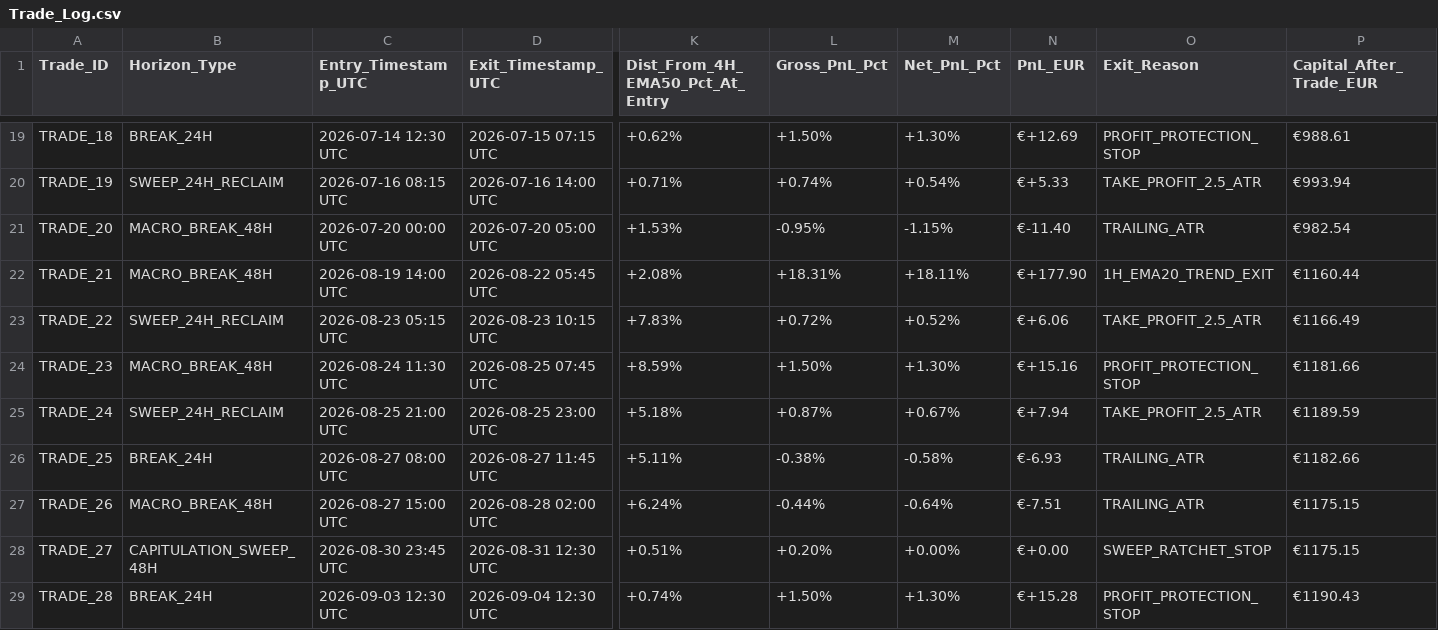
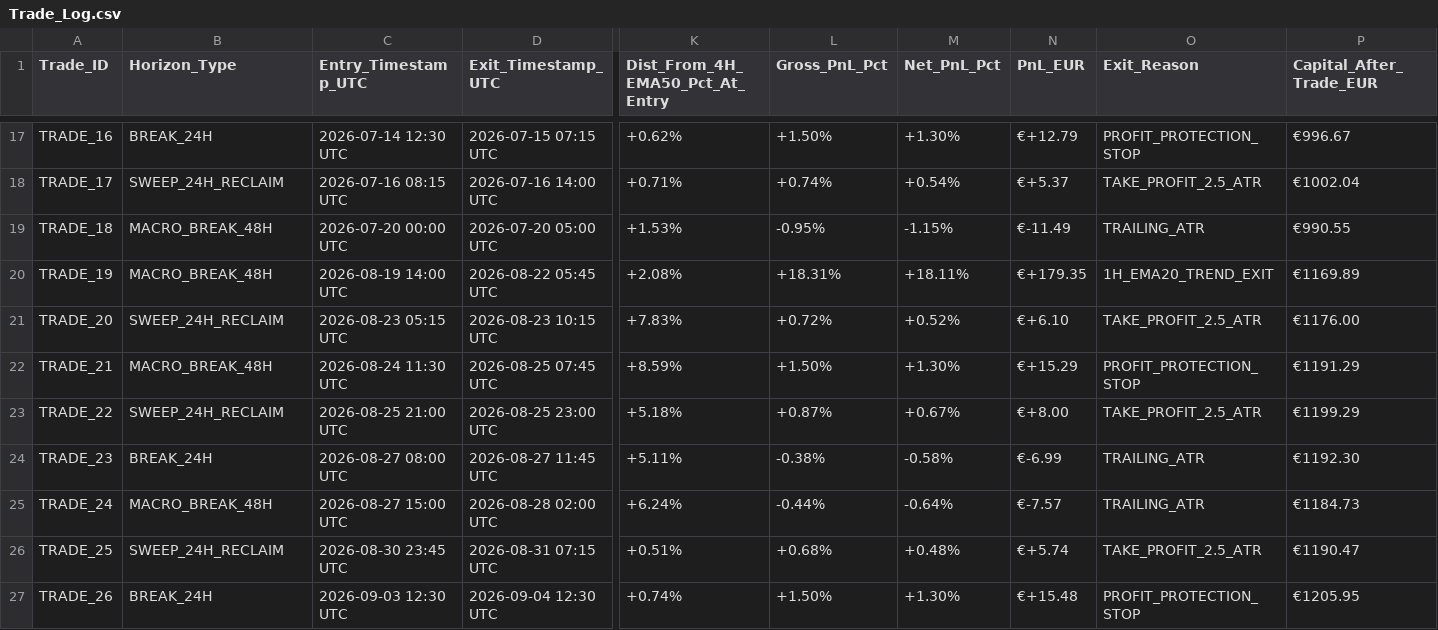
Before and after one commit to aricimi/btctool-2.0, a CSV file: Trade_Log.csv, drawn as a sheet; only a part is shown, gaps mark what is left out; removed rows and columns are numbered as before the commit, all else as after; rows hold the shown columns only; the diff covers the shown part only; the diff names each change by its address in the sheet, - before the commit and + after, or states it on an @@ line.

Commit message:
feat: Version 4.3.0 Institutional Release - Capitulation Sweep Depth & Quality Gate Integration

```diff
--- a/Trade_Log.csv
+++ b/Trade_Log.csv
-A17 (Trade_ID): TRADE_18
+A17 (Trade_ID): TRADE_16
-N17 (PnL_EUR): €+12.69
+N17 (PnL_EUR): €+12.79
-P17 (Capital_After_Trade_EUR): €988.61
+P17 (Capital_After_Trade_EUR): €996.67
-A18 (Trade_ID): TRADE_19
+A18 (Trade_ID): TRADE_17
-N18 (PnL_EUR): €+5.33
+N18 (PnL_EUR): €+5.37
-P18 (Capital_After_Trade_EUR): €993.94
+P18 (Capital_After_Trade_EUR): €1002.04
-A19 (Trade_ID): TRADE_20
+A19 (Trade_ID): TRADE_18
-N19 (PnL_EUR): €-11.40
+N19 (PnL_EUR): €-11.49
-P19 (Capital_After_Trade_EUR): €982.54
+P19 (Capital_After_Trade_EUR): €990.55
-A20 (Trade_ID): TRADE_21
+A20 (Trade_ID): TRADE_19
-N20 (PnL_EUR): €+177.90
+N20 (PnL_EUR): €+179.35
-P20 (Capital_After_Trade_EUR): €1160.44
+P20 (Capital_After_Trade_EUR): €1169.89
-A21 (Trade_ID): TRADE_22
+A21 (Trade_ID): TRADE_20
-N21 (PnL_EUR): €+6.06
+N21 (PnL_EUR): €+6.10
-P21 (Capital_After_Trade_EUR): €1166.49
+P21 (Capital_After_Trade_EUR): €1176.00
-A22 (Trade_ID): TRADE_23
+A22 (Trade_ID): TRADE_21
-N22 (PnL_EUR): €+15.16
+N22 (PnL_EUR): €+15.29
-P22 (Capital_After_Trade_EUR): €1181.66
+P22 (Capital_After_Trade_EUR): €1191.29
-A23 (Trade_ID): TRADE_24
+A23 (Trade_ID): TRADE_22
-N23 (PnL_EUR): €+7.94
+N23 (PnL_EUR): €+8.00
-P23 (Capital_After_Trade_EUR): €1189.59
+P23 (Capital_After_Trade_EUR): €1199.29
-A24 (Trade_ID): TRADE_25
+A24 (Trade_ID): TRADE_23
-N24 (PnL_EUR): €-6.93
+N24 (PnL_EUR): €-6.99
-P24 (Capital_After_Trade_EUR): €1182.66
+P24 (Capital_After_Trade_EUR): €1192.30
-A25 (Trade_ID): TRADE_26
+A25 (Trade_ID): TRADE_24
-N25 (PnL_EUR): €-7.51
+N25 (PnL_EUR): €-7.57
-P25 (Capital_After_Trade_EUR): €1175.15
+P25 (Capital_After_Trade_EUR): €1184.73
-row 28: TRADE_27 | CAPITULATION_SWEEP_48H | 2026-08-30 23:45 UTC | 2026-08-31 12:30 UTC | +0.51% | +0.20% | +0.00% | €+0.00 | SWEEP_RATCHET_STOP | €1175.15
+row 26: TRADE_25 | SWEEP_24H_RECLAIM | 2026-08-30 23:45 UTC | 2026-08-31 07:15 UTC | +0.51% | +0.68% | +0.48% | €+5.74 | TAKE_PROFIT_2.5_ATR | €1190.47
-A27 (Trade_ID): TRADE_28
+A27 (Trade_ID): TRADE_26
-N27 (PnL_EUR): €+15.28
+N27 (PnL_EUR): €+15.48
-P27 (Capital_After_Trade_EUR): €1190.43
+P27 (Capital_After_Trade_EUR): €1205.95
```
Also changed, not shown: 3 removed rows and 63 edited cells elsewhere in this file, 43 other files.
